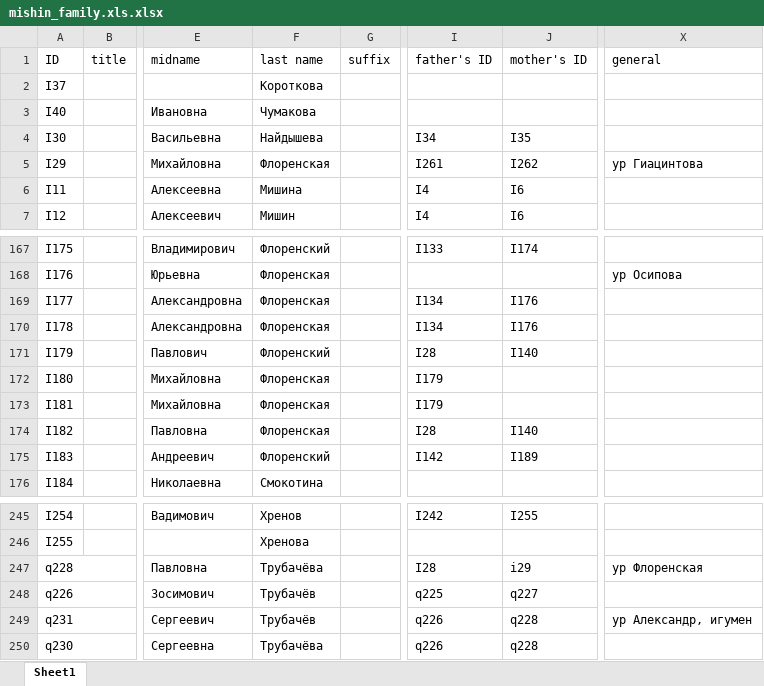
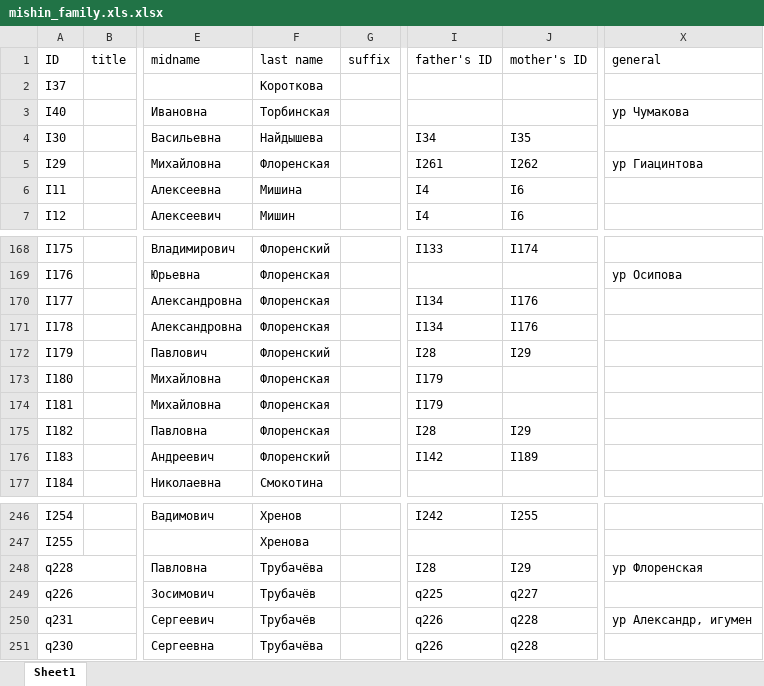
Before and after one commit to mishin/Ftree-heroku, an Excel workbook: mishin_family.xls.xlsx, sheet Sheet1, drawn as a sheet; only a part is shown, gaps mark what is left out; values as stored, in another font and other column widths than the file's, no borders; charts and pictures not drawn; addresses are those after the commit; the diff covers the shown part only; the diff names each change by its address in the sheet, - before the commit and + after, or states it on an @@ line.

```diff
--- a/mishin_family.xls.xlsx (sheet Sheet1)
+++ b/mishin_family.xls.xlsx (sheet Sheet1)
-F3 (last name): Чумакова
+F3 (last name): Торбинская
-X3 (general): (empty)
+X3 (general): ур Чумакова
-J172 (mother's ID): I140
+J172 (mother's ID): I29
-J175 (mother's ID): I140
+J175 (mother's ID): I29
-J248 (mother's ID): i29
+J248 (mother's ID): I29
```
Also changed, not shown: 8 added rows and 9 edited cells elsewhere in this sheet, 7 other files.
